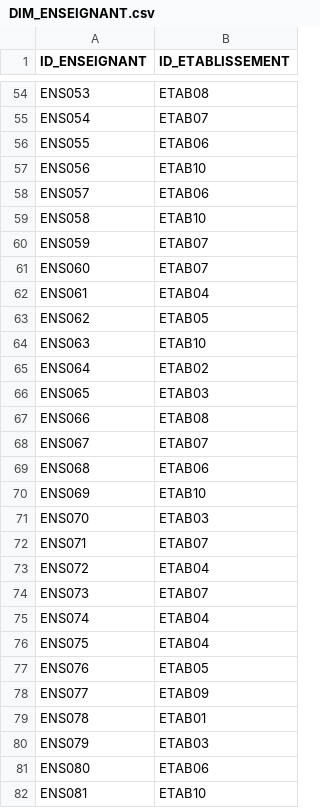
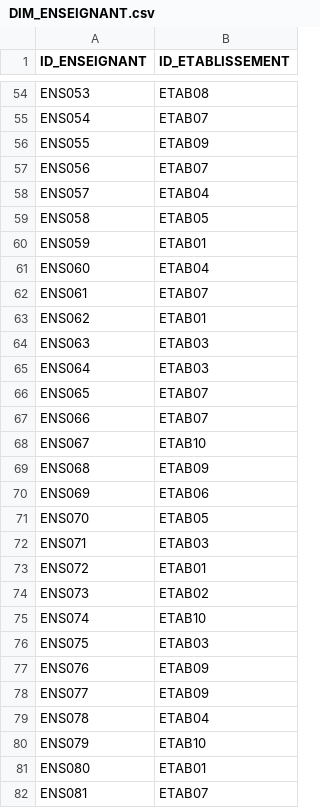
Before and after one commit to dataforgoodfr/13_stop_cyberviolence, a CSV file: data_analyse/data/DIM_ENSEIGNANT.csv, drawn as a sheet; only a part is shown, gaps mark what is left out; the diff covers the shown part only.

```diff
--- a/data_analyse/data/DIM_ENSEIGNANT.csv
+++ b/data_analyse/data/DIM_ENSEIGNANT.csv
@@ -55,28 +55,28 @@ ENS053,ETAB08
 ENS054,ETAB07
-ENS055,ETAB06
-ENS056,ETAB10
-ENS057,ETAB06
-ENS058,ETAB10
-ENS059,ETAB07
-ENS060,ETAB07
-ENS061,ETAB04
-ENS062,ETAB05
-ENS063,ETAB10
-ENS064,ETAB02
-ENS065,ETAB03
-ENS066,ETAB08
-ENS067,ETAB07
-ENS068,ETAB06
-ENS069,ETAB10
-ENS070,ETAB03
-ENS071,ETAB07
-ENS072,ETAB04
-ENS073,ETAB07
-ENS074,ETAB04
-ENS075,ETAB04
-ENS076,ETAB05
+ENS055,ETAB09
+ENS056,ETAB07
+ENS057,ETAB04
+ENS058,ETAB05
+ENS059,ETAB01
+ENS060,ETAB04
+ENS061,ETAB07
+ENS062,ETAB01
+ENS063,ETAB03
+ENS064,ETAB03
+ENS065,ETAB07
+ENS066,ETAB07
+ENS067,ETAB10
+ENS068,ETAB09
+ENS069,ETAB06
+ENS070,ETAB05
+ENS071,ETAB03
+ENS072,ETAB01
+ENS073,ETAB02
+ENS074,ETAB10
+ENS075,ETAB03
+ENS076,ETAB09
 ENS077,ETAB09
-ENS078,ETAB01
-ENS079,ETAB03
-ENS080,ETAB06
-ENS081,ETAB10
+ENS078,ETAB04
+ENS079,ETAB10
+ENS080,ETAB01
+ENS081,ETAB07
```
Also changed, not shown: 66 edited cells elsewhere in this file, data_analyse/data/DIM_ELEVE.csv, data_analyse/data/DIM_ETABLISSEMENT.csv, 3 other files.
